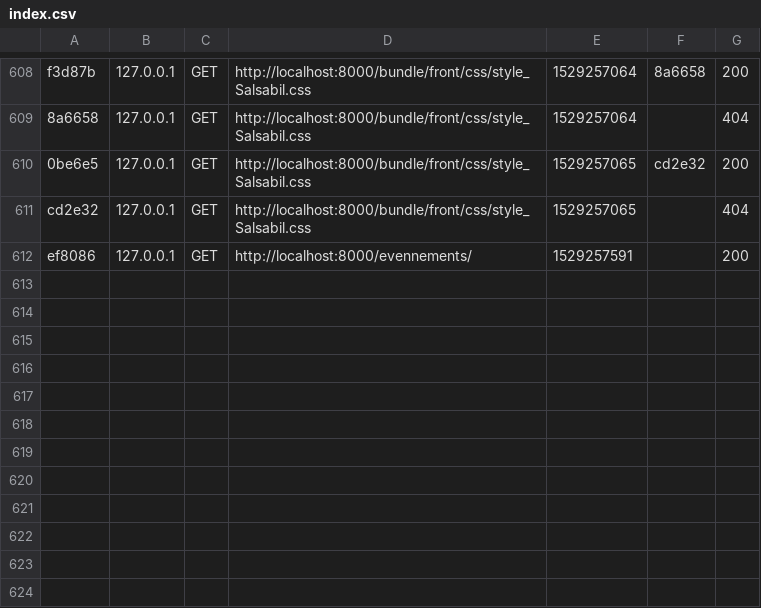
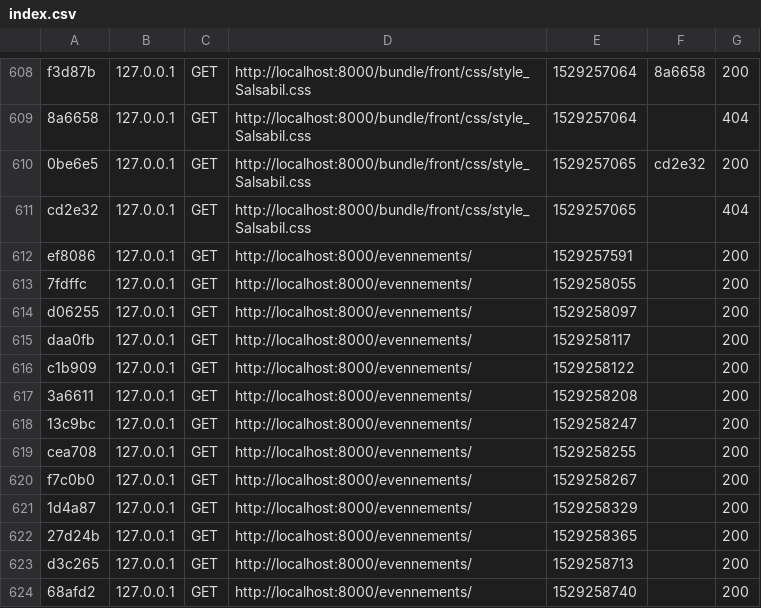
Before and after one commit to banbia/Souk, a CSV file: var/cache/dev/profiler/index.csv, drawn as a sheet; only a part is shown, gaps mark what is left out; the diff names each change by its address in the sheet, - before the commit and + after, or states it on an @@ line.

```diff
--- a/var/cache/dev/profiler/index.csv
+++ b/var/cache/dev/profiler/index.csv
+row 613: 7fdffc | 127.0.0.1 | GET | http://localhost:8000/evennements/ | 1529258055 |  | 200
+row 614: d06255 | 127.0.0.1 | GET | http://localhost:8000/evennements/ | 1529258097 |  | 200
+row 615: daa0fb | 127.0.0.1 | GET | http://localhost:8000/evennements/ | 1529258117 |  | 200
+row 616: c1b909 | 127.0.0.1 | GET | http://localhost:8000/evennements/ | 1529258122 |  | 200
+row 617: 3a6611 | 127.0.0.1 | GET | http://localhost:8000/evennements/ | 1529258208 |  | 200
+row 618: 13c9bc | 127.0.0.1 | GET | http://localhost:8000/evennements/ | 1529258247 |  | 200
+row 619: cea708 | 127.0.0.1 | GET | http://localhost:8000/evennements/ | 1529258255 |  | 200
+row 620: f7c0b0 | 127.0.0.1 | GET | http://localhost:8000/evennements/ | 1529258267 |  | 200
+row 621: 1d4a87 | 127.0.0.1 | GET | http://localhost:8000/evennements/ | 1529258329 |  | 200
+row 622: 27d24b | 127.0.0.1 | GET | http://localhost:8000/evennements/ | 1529258365 |  | 200
+row 623: d3c265 | 127.0.0.1 | GET | http://localhost:8000/evennements/ | 1529258713 |  | 200
+row 624: 68afd2 | 127.0.0.1 | GET | http://localhost:8000/evennements/ | 1529258740 |  | 200
```
Also changed, not shown: 16 other files.
